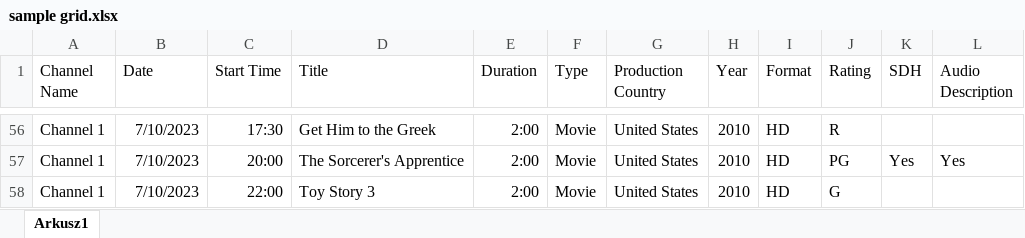
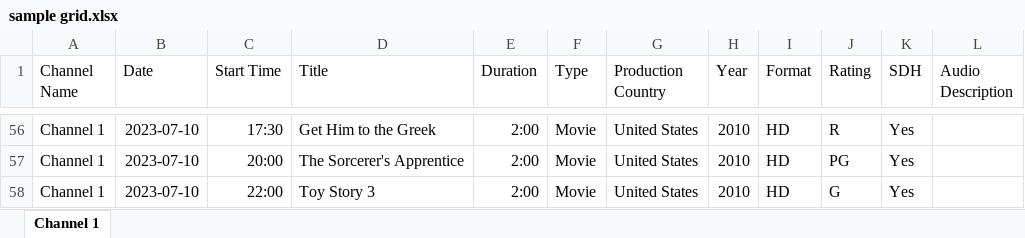
Before and after one commit to mikiCode/excel-grid-to-xml.tv, an Excel workbook: sample grid.xlsx, sheet Channel 1, drawn as a sheet; only a part is shown, gaps mark what is left out; values as stored, in another font and other column widths than the file's, no borders; the diff covers the shown part only; the diff names each change by its address in the sheet, - before the commit and + after, or states it on an @@ line.

```diff
--- a/sample grid.xlsx (sheet Channel 1)
+++ b/sample grid.xlsx (sheet Channel 1)
-sheet tab: Arkusz1
+sheet tab: Channel 1
-B56:B58 (Date): 7/10/2023
+B56:B58 (Date): 2023-07-10
-K56 (SDH): (empty)
+K56 (SDH): Yes
-L57 (Audio Description): Yes
+L57 (Audio Description): (empty)
-K58 (SDH): (empty)
+K58 (SDH): Yes
```
Also changed, not shown: 96 edited cells elsewhere in this sheet, 2 other files.
